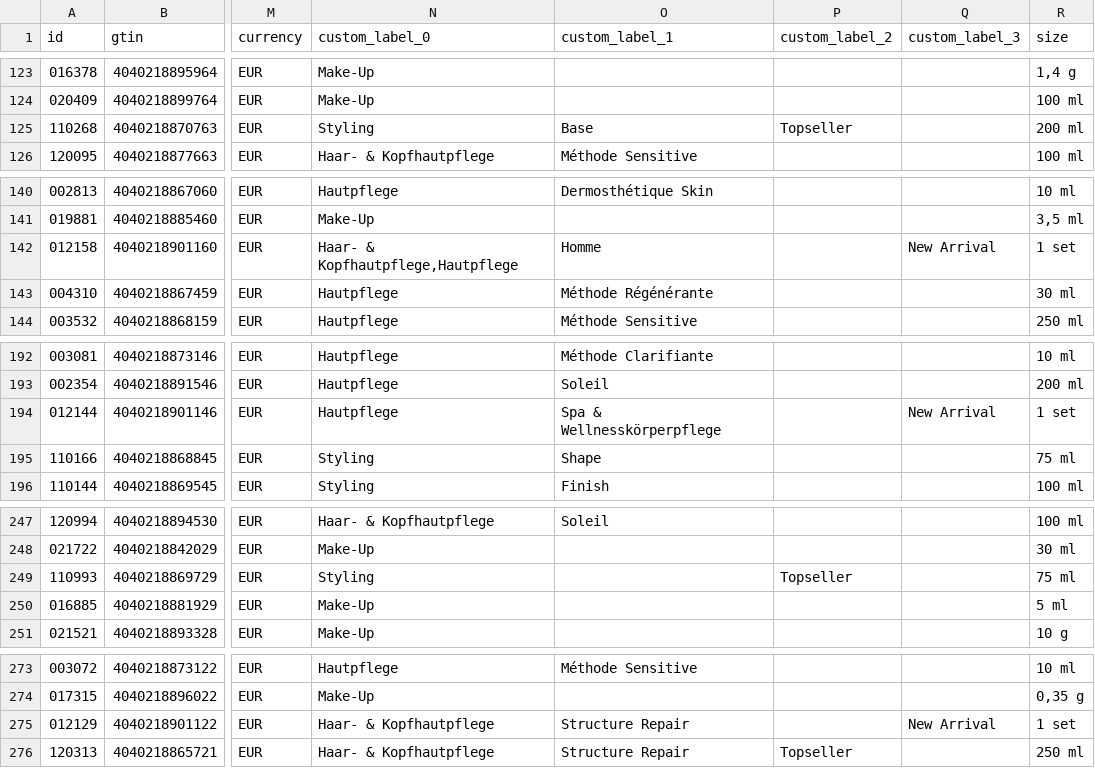
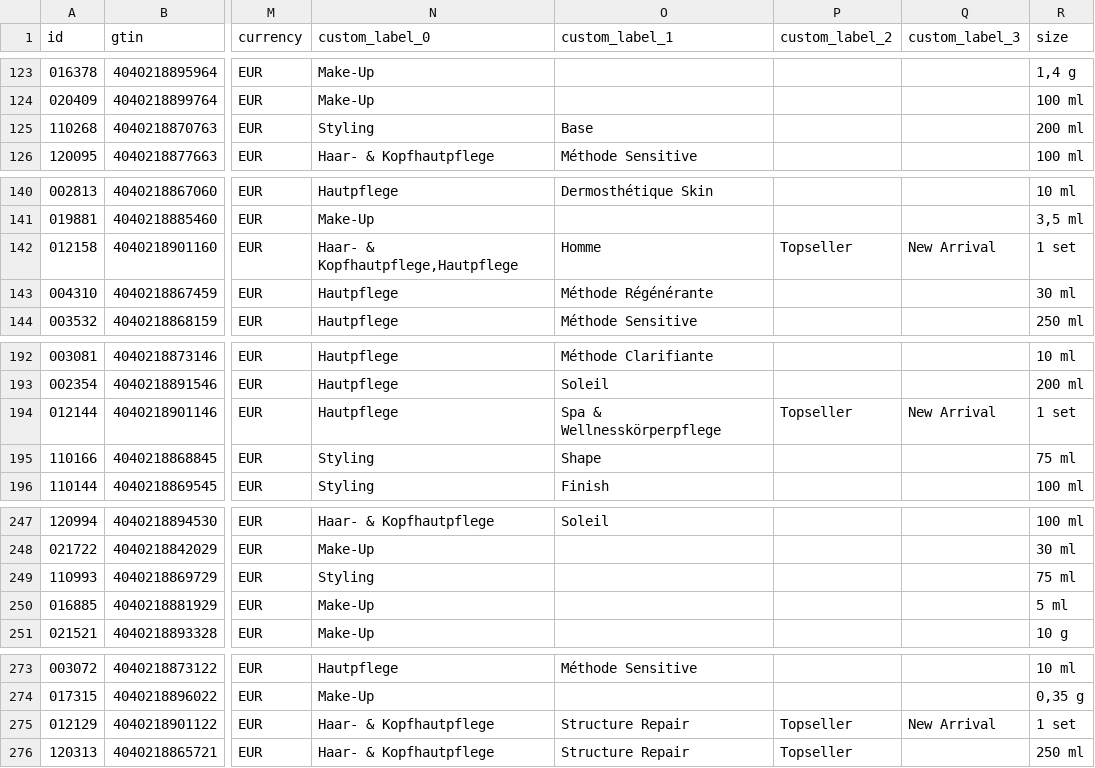
Before and after one commit to labiosthetique/public-csv, a CSV file: feed/b2c_meta_ch_de.csv, drawn as a sheet; only a part is shown, gaps mark what is left out; the diff covers the shown part only; the diff names each change by its address in the sheet, - before the commit and + after, or states it on an @@ line.

```diff
--- a/feed/b2c_meta_ch_de.csv
+++ b/feed/b2c_meta_ch_de.csv
-P125 (custom_label_2): Topseller
+P125 (custom_label_2): (empty)
-P142 (custom_label_2): (empty)
+P142 (custom_label_2): Topseller
-P194 (custom_label_2): (empty)
+P194 (custom_label_2): Topseller
-P249 (custom_label_2): Topseller
+P249 (custom_label_2): (empty)
-P275 (custom_label_2): (empty)
+P275 (custom_label_2): Topseller
```
Also changed, not shown: 9 edited cells elsewhere in this file, feed/b2c_meta_ch_de_ovr_ch.csv, feed/b2c_meta_ch_fr.csv, 24 other files.
